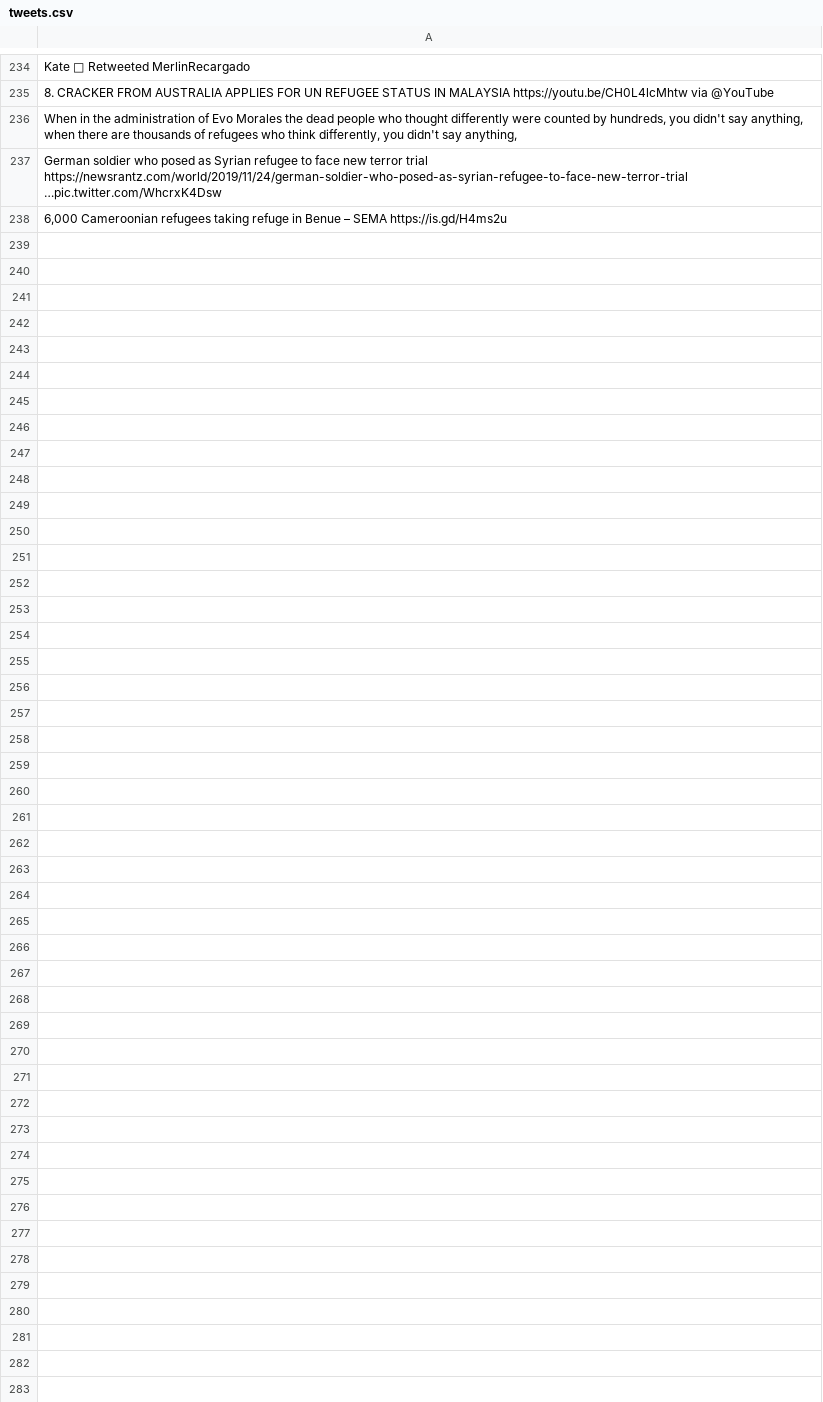
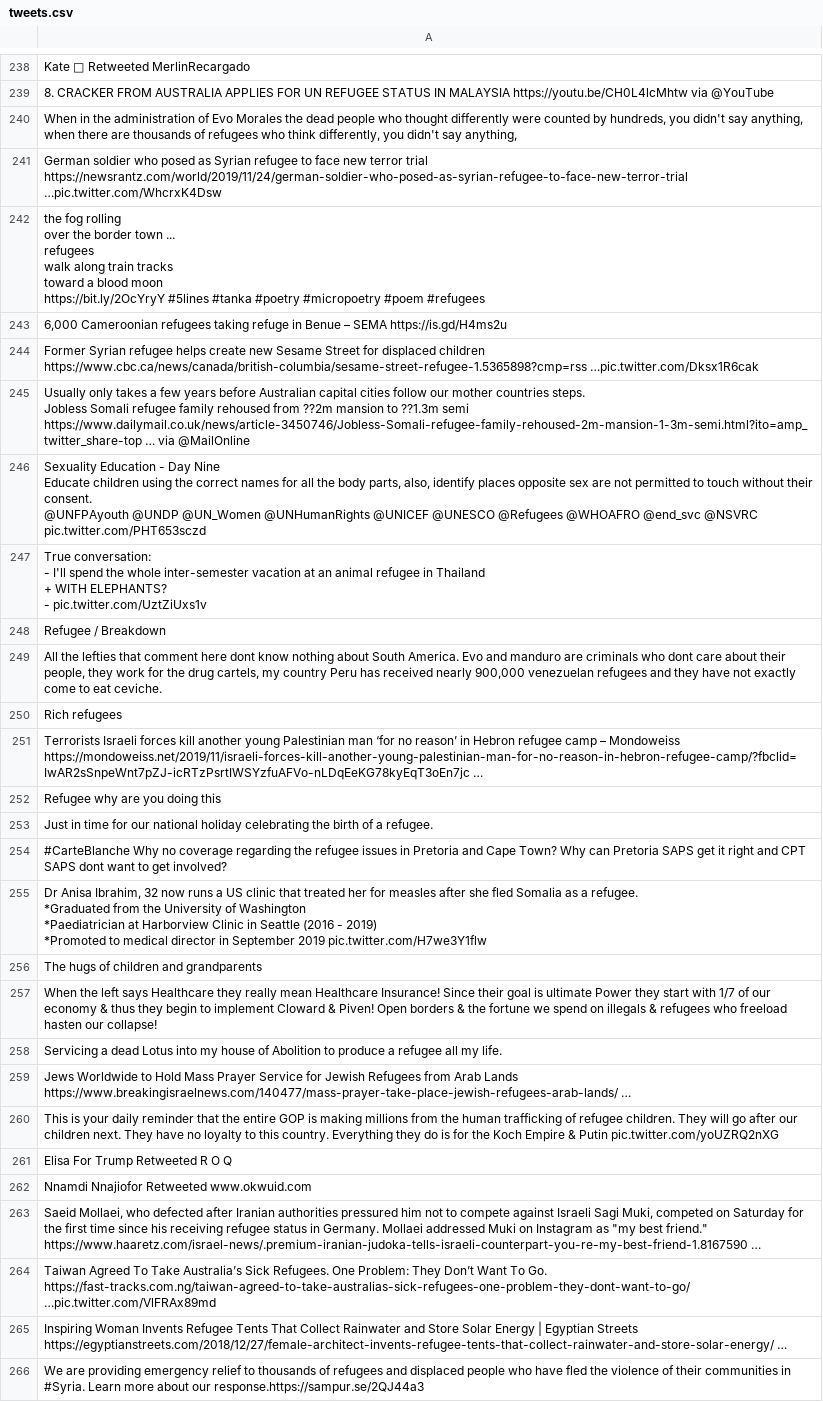
Before and after one commit to jakobzhao/refugee, a CSV file: tweets/assets/south_america/tweets.csv, drawn as a sheet; only a part is shown, gaps mark what is left out; ↵ is a line break in a cell; the diff covers the shown part only; the diff names each change by its address in the sheet, - before the commit and + after, or states it on an @@ line.

Commit message:
Daily Tweet Data

```diff
--- a/tweets/assets/south_america/tweets.csv
+++ b/tweets/assets/south_america/tweets.csv
+row 242: the fog rolling ↵ over the border town ... ↵ refugees ↵ walk along train tracks ↵ toward a blood moon ↵ https://bit.ly/2OcYryY #5lines #tanka #poetry #micropoetry #poem #refugees
+row 244: Former Syrian refugee helps create new Sesame Street for displaced children https://www.cbc.ca/news/canada/british-columbia/sesame-street-refugee-1.5365898?cmp=rss …pic.twitter.com/Dksx1R6cak
+row 245: Usually only takes a few years before Australian capital cities follow our mother countries steps. ↵ Jobless Somali refugee family rehoused from ??2m mansion to ??1.3m semi https://www.dailymail.co.uk/news/article-3450746/Jobless-Somali-refugee-family-rehoused-2m-mansion-1-3m-semi.html?ito=amp_twitter_share-top … via @MailOnline
+row 246: Sexuality Education - Day Nine ↵ Educate children using the correct names for all the body parts, also, identify places opposite sex are not permitted to touch without their consent. ↵ @UNFPAyouth @UNDP @UN_Women @UNHumanRights @UNICEF @UNESCO @Refugees @WHOAFRO @end_svc @NSVRC pic.twitter.com/PHT653sczd
+row 247: True conversation: ↵ - I'll spend the whole inter-semester vacation at an animal refugee in Thailand ↵ + WITH ELEPHANTS? ↵ - pic.twitter.com/UztZiUxs1v
+row 248: Refugee / Breakdown
+row 249: All the lefties that comment here dont know nothing about South America. Evo and manduro are criminals who dont care about their people, they work for the drug cartels, my country Peru has received nearly 900,000 venezuelan refugees and they have not exactly come to eat ceviche.
+row 250: Rich refugees
+row 251: Terrorists Israeli forces kill another young Palestinian man ‘for no reason’ in Hebron refugee camp – Mondoweiss https://mondoweiss.net/2019/11/israeli-forces-kill-another-young-palestinian-man-for-no-reason-in-hebron-refugee-camp/?fbclid=IwAR2sSnpeWnt7pZJ-icRTzPsrtIWSYzfuAFVo-nLDqEeKG78kyEqT3oEn7jc …
+row 252: Refugee why are you doing this
+row 253: Just in time for our national holiday celebrating the birth of a refugee.
+row 254: #CarteBlanche Why no coverage regarding the refugee issues in Pretoria and Cape Town? Why can Pretoria SAPS get it right and CPT SAPS dont want to get involved?
+row 255: Dr Anisa Ibrahim, 32 now runs a US clinic that treated her for measles after she fled Somalia as a refugee. ↵ *Graduated from the University of Washington ↵ *Paediatrician at Harborview Clinic in Seattle (2016 - 2019) ↵ *Promoted to medical director in September 2019 pic.twitter.com/H7we3Y1flw
+row 256: The hugs of children and grandparents
+row 257: When the left says Healthcare they really mean Healthcare Insurance! Since their goal is ultimate Power they start with 1/7 of our economy & thus they begin to implement Cloward & Piven! Open borders & the fortune we spend on illegals & refugees who freeload hasten our collapse!
+row 258: Servicing a dead Lotus into my house of Abolition to produce a refugee all my life.
+row 259: Jews Worldwide to Hold Mass Prayer Service for Jewish Refugees from Arab Lands https://www.breakingisraelnews.com/140477/mass-prayer-take-place-jewish-refugees-arab-lands/ …
+row 260: This is your daily reminder that the entire GOP is making millions from the human trafficking of refugee children. They will go after our children next. They have no loyalty to this country. Everything they do is for the Koch Empire & Putin pic.twitter.com/yoUZRQ2nXG
+row 261: Elisa For Trump Retweeted R O Q
+row 262: Nnamdi Nnajiofor Retweeted www.okwuid.com
+row 263: Saeid Mollaei, who defected after Iranian authorities pressured him not to compete against Israeli Sagi Muki, competed on Saturday for the first time since his receiving refugee status in Germany. Mollaei addressed Muki on Instagram as "my best friend." https://www.haaretz.com/israel-news/.premium-iranian-judoka-tells-israeli-counterpart-you-re-my-best-friend-1.8167590 …
+row 264: Taiwan Agreed To Take Australia’s Sick Refugees. One Problem: They Don’t Want To Go. https://fast-tracks.com.ng/taiwan-agreed-to-take-australias-sick-refugees-one-problem-they-dont-want-to-go/ …pic.twitter.com/VlFRAx89md
+row 265: Inspiring Woman Invents Refugee Tents That Collect Rainwater and Store Solar Energy | Egyptian Streets https://egyptianstreets.com/2018/12/27/female-architect-invents-refugee-tents-that-collect-rainwater-and-store-solar-energy/ …
+row 266: We are providing emergency relief to thousands of refugees and displaced people who have fled the violence of their communities in #Syria. Learn more about our response.https://sampur.se/2QJ44a3
```
Also changed, not shown: 4 added rows elsewhere in this file, 34 other files.
